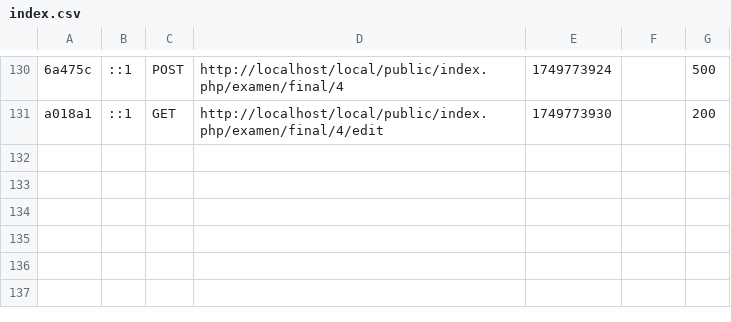
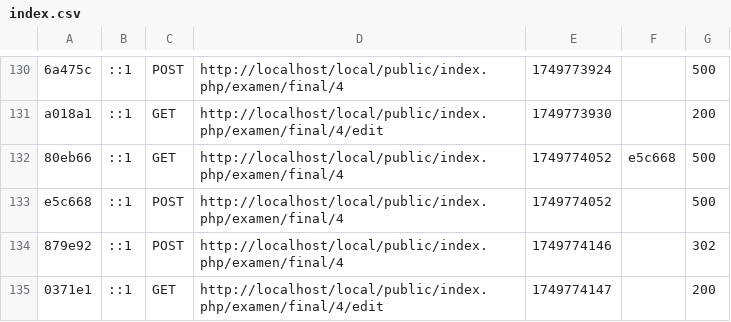
Before and after one commit to G4Gs/Local-Finales-, a CSV file: var/cache/dev/profiler/index.csv, drawn as a sheet; only a part is shown, gaps mark what is left out; the diff names each change by its address in the sheet, - before the commit and + after, or states it on an @@ line.

```diff
--- a/var/cache/dev/profiler/index.csv
+++ b/var/cache/dev/profiler/index.csv
+row 132: 80eb66 | ::1 | GET | http://localhost/local/public/index.php/examen/final/4 | 1749774052 | e5c668 | 500
+row 133: e5c668 | ::1 | POST | http://localhost/local/public/index.php/examen/final/4 | 1749774052 |  | 500
+row 134: 879e92 | ::1 | POST | http://localhost/local/public/index.php/examen/final/4 | 1749774146 |  | 302
+row 135: 0371e1 | ::1 | GET | http://localhost/local/public/index.php/examen/final/4/edit | 1749774147 |  | 200
```
Also changed, not shown: 6 other files.
